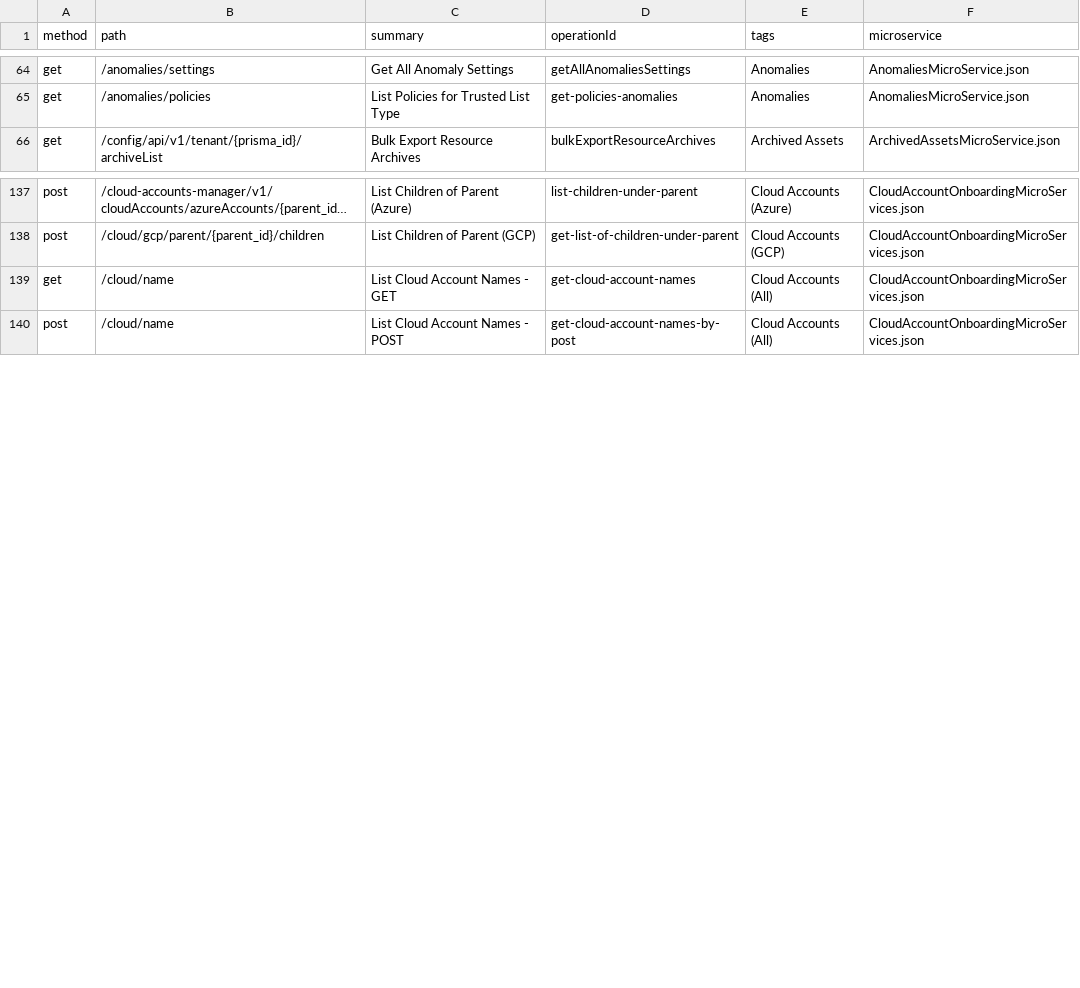
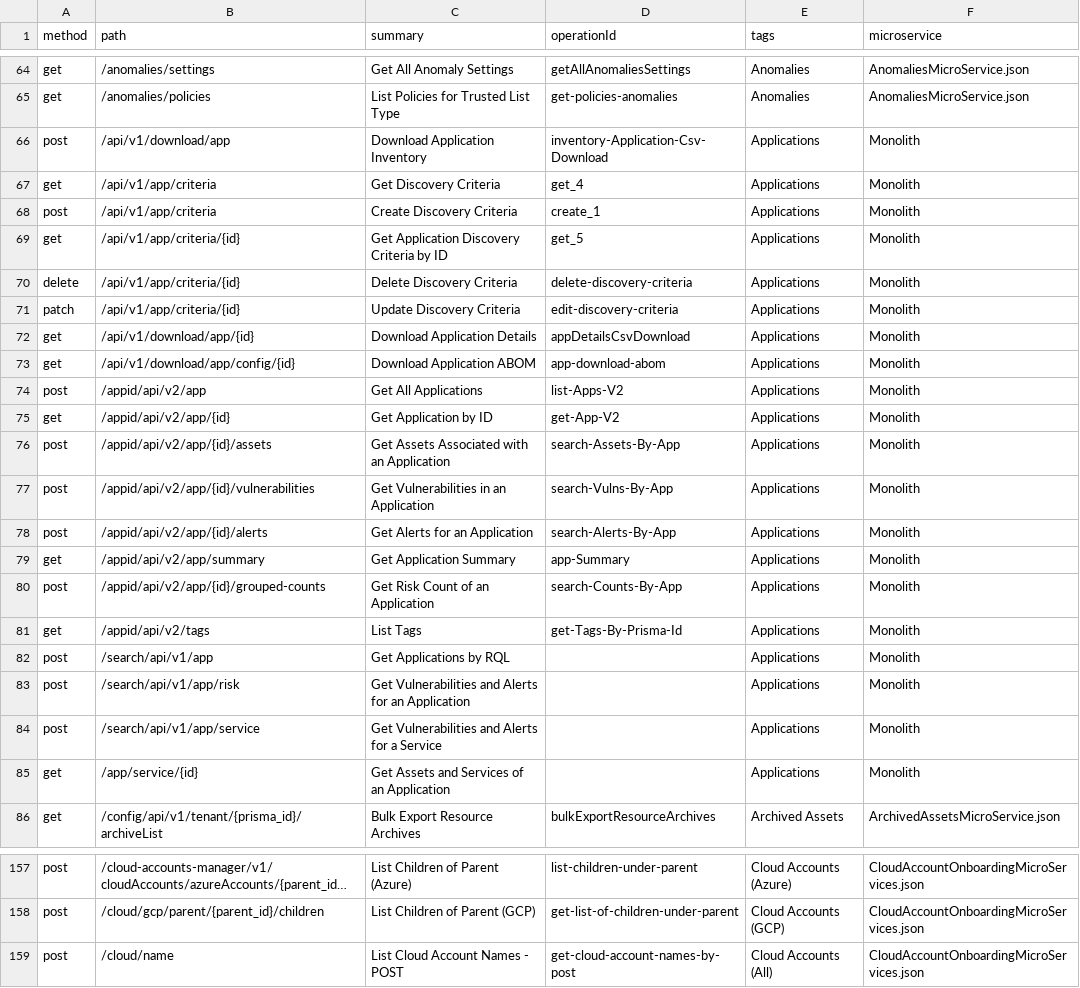
Before and after one commit to PaloAltoNetworks/pan.dev, a CSV file: openapi-specs/cspm/consolidated_spec/all_endpoints.csv, drawn as a sheet; only a part is shown, gaps mark what is left out; long unchanged cells end in …; the diff covers the shown part only.

Commit message:
application serach APIs

```diff
--- a/openapi-specs/cspm/consolidated_spec/all_endpoints.csv
+++ b/openapi-specs/cspm/consolidated_spec/all_endpoints.csv
@@ -65,2 +65,22 @@
 "get","/anomalies/policies","List Policies for Trusted List Type","get-policies-anomalies","Anomalies","AnomaliesMicroService.json"
+"post","/api/v1/download/app","Download Application Inventory","inventory-Application-Csv-Download","Applications","Monolith"
+"get","/api/v1/app/criteria","Get Discovery Criteria","get_4","Applications","Monolith"
+"post","/api/v1/app/criteria","Create Discovery Criteria","create_1","Applications","Monolith"
+"get","/api/v1/app/criteria/{id}","Get Application Discovery Criteria by ID","get_5","Applications","Monolith"
+"delete","/api/v1/app/criteria/{id}","Delete Discovery Criteria","delete-discovery-criteria","Applications","Monolith"
+"patch","/api/v1/app/criteria/{id}","Update Discovery Criteria","edit-discovery-criteria","Applications","Monolith"
+"get","/api/v1/download/app/{id}","Download Application Details","appDetailsCsvDownload","Applications","Monolith"
+"get","/api/v1/download/app/config/{id}","Download Application ABOM","app-download-abom","Applications","Monolith"
+"post","/appid/api/v2/app","Get All Applications","list-Apps-V2","Applications","Monolith"
+"get","/appid/api/v2/app/{id}","Get Application by ID","get-App-V2","Applications","Monolith"
+"post","/appid/api/v2/app/{id}/assets","Get Assets Associated with an Application","search-Assets-By-App","Applications","Monolith"
+"post","/appid/api/v2/app/{id}/vulnerabilities","Get Vulnerabilities in an Application","search-Vulns-By-App","Applications","Monolith"
+"post","/appid/api/v2/app/{id}/alerts","Get Alerts for an Application","search-Alerts-By-App","Applications","Monolith"
+"get","/appid/api/v2/app/summary","Get Application Summary","app-Summary","Applications","Monolith"
+"post","/appid/api/v2/app/{id}/grouped-counts","Get Risk Count of an Application","search-Counts-By-App","Applications","Monolith"
+"get","/appid/api/v2/tags","List Tags","get-Tags-By-Prisma-Id","Applications","Monolith"
+"post","/search/api/v1/app","Get Applications by RQL",,"Applications","Monolith"
+"post","/search/api/v1/app/risk","Get Vulnerabilities and Alerts for an Application",,"Applications","Monolith"
+"post","/search/api/v1/app/service","Get Vulnerabilities and Alerts for a Service",,"Applications","Monolith"
+"get","/app/service/{id}","Get Assets and Services of an Application",,"Applications","Monolith"
 "get","/config/api/v1/tenant/{prisma_id}/archiveList","Bulk Export Resource Archives","bulkExportResourceArchives","Archived Assets","ArchivedAssetsMicroService.json"
@@ -138,3 +158,2 @@
 "post","/cloud/gcp/parent/{parent_id}/children","List Children of Parent (GCP)","get-list-of-children-under-parent","Cloud Accounts (GCP)","CloudAccountOnboardingMicroServices.json"
-"get","/cloud/name","List Cloud Account Names - GET","get-cloud-account-names","Cloud Accounts (All)","CloudAccountOnboardingMicroServices.json"
 "post","/cloud/name","List Cloud Account Names - POST","get-cloud-account-names-by-post","Cloud Accounts (All)","CloudAccountOnboardingMicroServices.json"
```
Also changed, not shown: 4 edited cells elsewhere in this file, 1 other file.
